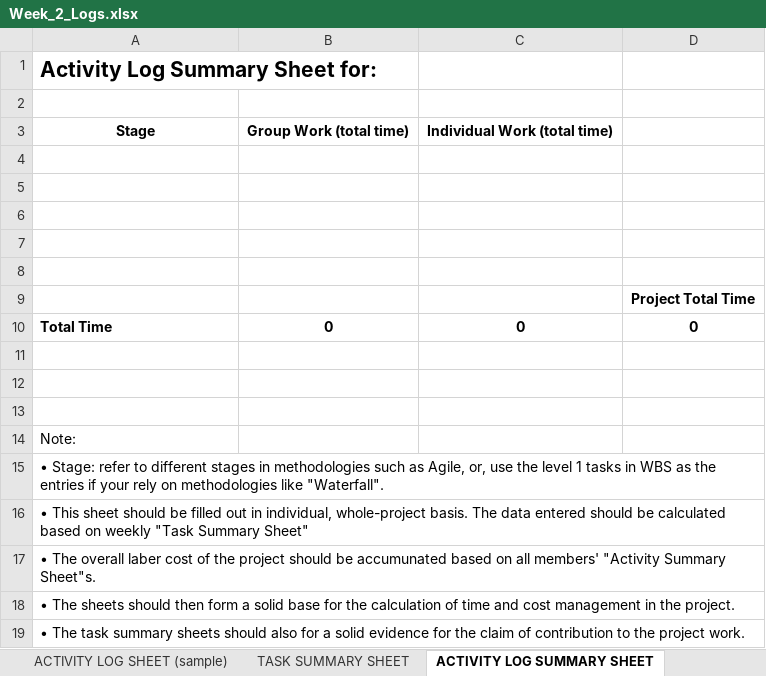
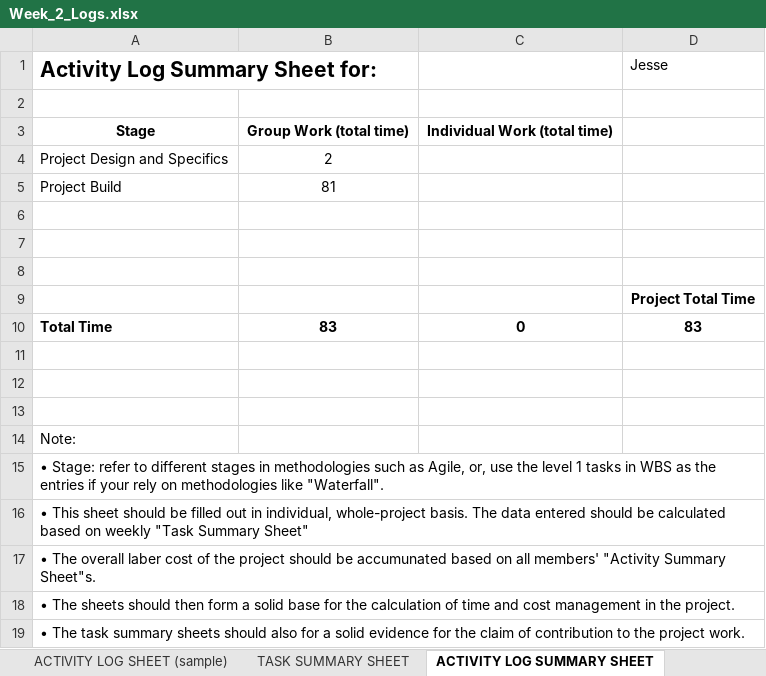
Before and after one commit to JesseHare90/CSC3600-ICT-Professional-Project, an Excel workbook: Course_Requirements/Activity Logs&Task Summaries/Jesse/Week_2_Logs.xlsx, sheet ACTIVITY LOG SUMMARY SHEET, drawn as a sheet; values as stored, in another font and other column widths than the file's, no borders; the diff names each change by its address in the sheet, - before the commit and + after, or states it on an @@ line.

```diff
--- a/Course_Requirements/Activity Logs&Task Summaries/Jesse/Week_2_Logs.xlsx (sheet ACTIVITY LOG SUMMARY SHEET)
+++ b/Course_Requirements/Activity Logs&Task Summaries/Jesse/Week_2_Logs.xlsx (sheet ACTIVITY LOG SUMMARY SHEET)
-D1: (empty)
+D1: Jesse
-row 4: (empty)
+row 4: Project Design and Specifics | 2
-row 5: (empty)
+row 5: Project Build | 81
-B10: 0
+B10: 83
-D10 (Jesse): 0
+D10 (Jesse): 83
```
Also changed, not shown: sheet TASK SUMMARY SHEET, charts or pictures, Course_Requirements/Activity Logs&Task Summaries/Jesse/Week_1_Logs.xlsx, 1 other file.
